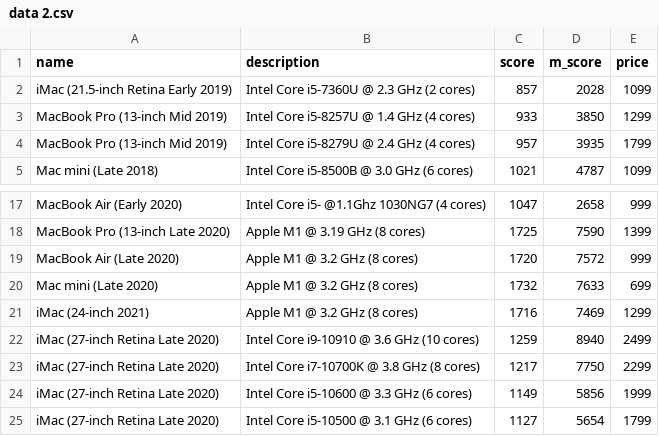
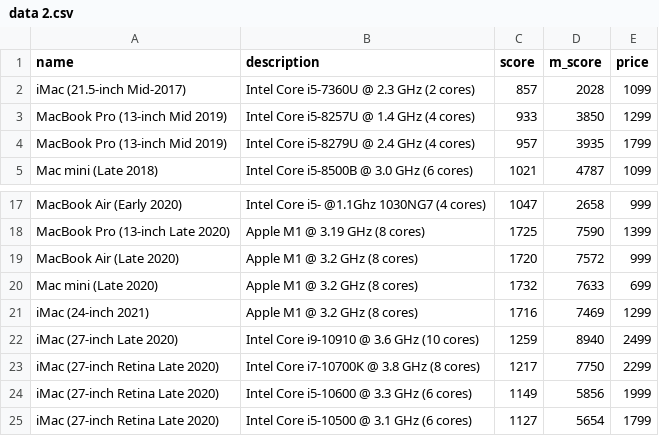
Before and after one commit to burnedsap/photogrammetryrepo, a CSV file: data 2.csv, drawn as a sheet; only a part is shown, gaps mark what is left out.

```diff
--- a/data 2.csv
+++ b/data 2.csv
@@ -1,3 +1,3 @@
 name,description,score,m_score,price
-iMac (21.5-inch Retina Early 2019),Intel Core i5-7360U @ 2.3 GHz (2 cores), 857, 2028, 1099
+iMac (21.5-inch Mid-2017),Intel Core i5-7360U @ 2.3 GHz (2 cores), 857, 2028, 1099
 MacBook Pro (13-inch Mid 2019),Intel Core i5-8257U @ 1.4 GHz (4 cores),933,3850,1299
@@ -21,3 +21,3 @@ Mac mini (Late 2020), Apple M1 @ 3.2 GHz (8 cores), 1732, 7633, 699
 iMac (24-inch 2021), Apple M1 @ 3.2 GHz (8 cores), 1716, 7469, 1299
-iMac (27-inch Retina Late 2020), Intel Core i9-10910 @ 3.6 GHz (10 cores), 1259, 8940, 2499
+iMac (27-inch Late 2020), Intel Core i9-10910 @ 3.6 GHz (10 cores), 1259, 8940, 2499
 iMac (27-inch Retina Late 2020), Intel Core i7-10700K @ 3.8 GHz (8 cores), 1217, 7750, 2299
```
Also changed, not shown: data.csv.
